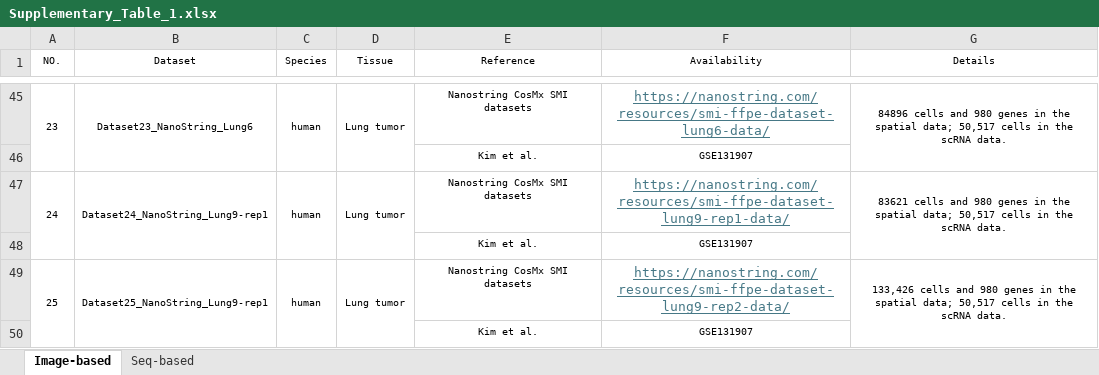
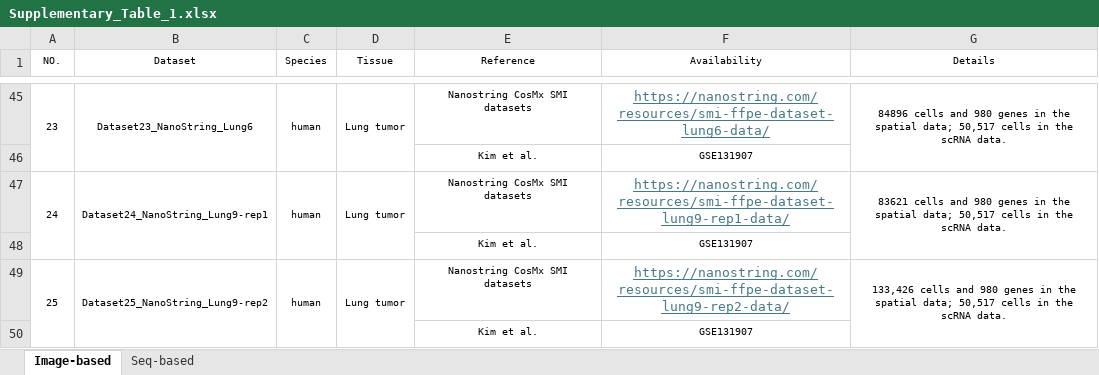
Before and after one commit to HelloWorldLTY/SpaIM, an Excel workbook: Supplementary_Table_1.xlsx, sheet Image-based, drawn as a sheet; only a part is shown, gaps mark what is left out; values as stored, in another font and other column widths than the file's, no borders; the diff names each change by its address in the sheet, - before the commit and + after, or states it on an @@ line.

```diff
--- a/Supplementary_Table_1.xlsx (sheet Image-based)
+++ b/Supplementary_Table_1.xlsx (sheet Image-based)
-B49 (Dataset): Dataset25_NanoString_Lung9-rep1
+B49 (Dataset): Dataset25_NanoString_Lung9-rep2
```
Also changed, not shown: 23 other files.
